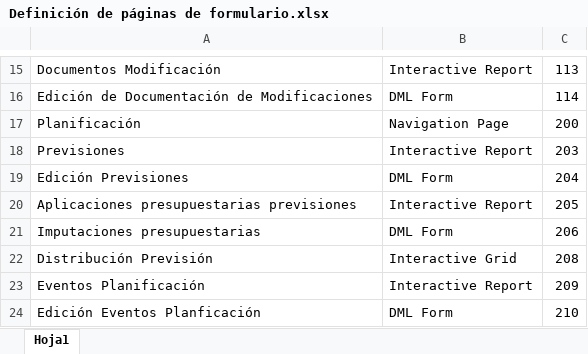
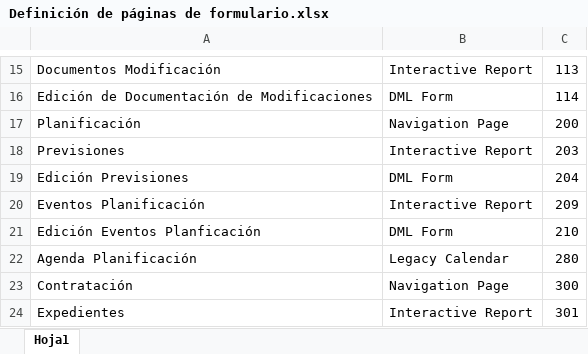
Before and after one commit to mvs0043/TFG.-Desarrollo-de-un-Sistema-de-Planificacion-y-Gestion-de-la-Contratacion-Publica-2021-22, an Excel workbook: Documentación Soporte/Definición de páginas de formulario.xlsx, sheet Hoja1, drawn as a sheet; only a part is shown, gaps mark what is left out; the shorter side is filled out with more unchanged rows; values as stored, in another font and other column widths than the file's, no borders; the diff names each change by its address in the sheet, - before the commit and + after, or states it on an @@ line.

Commit message:
Actualización definición páginas formulario #18
Se modifica el documento al haberse detectado errores (formularios que no son necesarios).

```diff
--- a/Documentación Soporte/Definición de páginas de formulario.xlsx (sheet Hoja1)
+++ b/Documentación Soporte/Definición de páginas de formulario.xlsx (sheet Hoja1)
-row 20: Aplicaciones presupuestarias previsiones | Interactive Report | 205
-row 21: Imputaciones presupuestarias | DML Form | 206
-row 22: Distribución Previsión | Interactive Grid | 208
```
